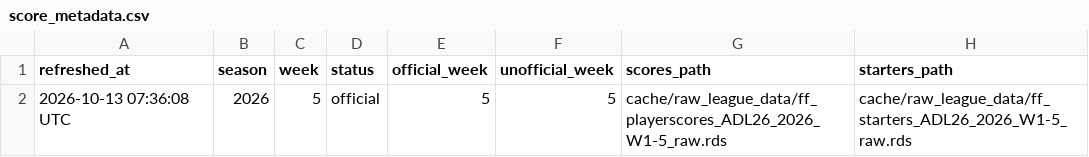
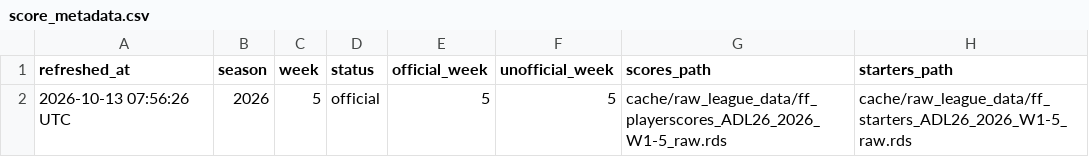
Before and after one commit to TheMathNinja/ADL-GM-Dashboard, a CSV file: data/score_metadata.csv, drawn as a sheet.

```diff
--- a/data/score_metadata.csv
+++ b/data/score_metadata.csv
@@ -1,2 +1,2 @@
 refreshed_at,season,week,status,official_week,unofficial_week,scores_path,starters_path
-2026-10-13 07:36:08 UTC,2026,5,official,5,5,cache/raw_league_data/ff_playerscores_ADL26_2026_W1-5_raw.rds,cache/raw_league_data/ff_starters_ADL26_2026_W1-5_raw.rds
+2026-10-13 07:56:26 UTC,2026,5,official,5,5,cache/raw_league_data/ff_playerscores_ADL26_2026_W1-5_raw.rds,cache/raw_league_data/ff_starters_ADL26_2026_W1-5_raw.rds
```
Also changed, not shown: data/player_score_audit_baseline.csv, data/playoff_picture_metadata.csv, 18 other files.
